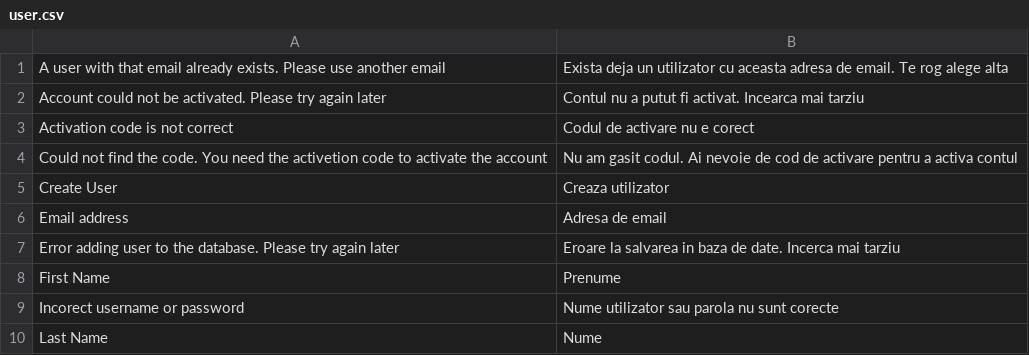
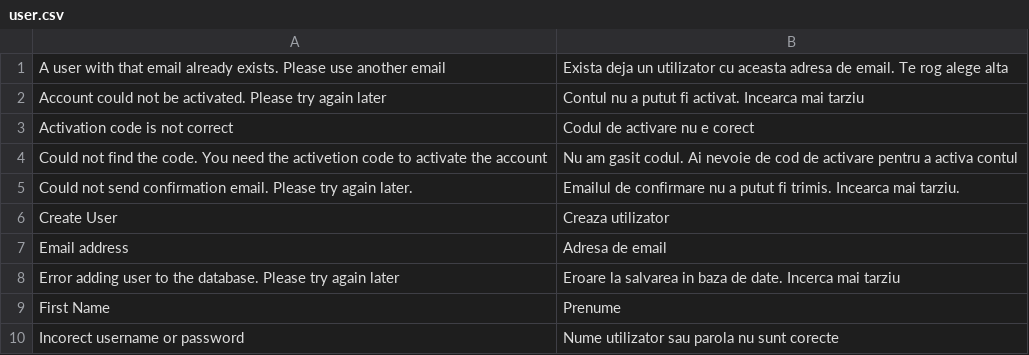
Before and after one commit to gabipatru/st, a CSV file: _translations/ro_RO/user.csv, drawn as a sheet; only a part is shown; the shorter side is filled out with more unchanged rows; the diff names each change by its address in the sheet, - before the commit and + after, or states it on an @@ line.

Commit message:
Implement partial email sending to user

```diff
--- a/_translations/ro_RO/user.csv
+++ b/_translations/ro_RO/user.csv
+row 5: Could not send confirmation email. Please try again later. | Emailul de confirmare nu a putut fi trimis. Incearca mai tarziu.
```
Also changed, not shown: _translations/en_EN/user.csv, 9 other files.
